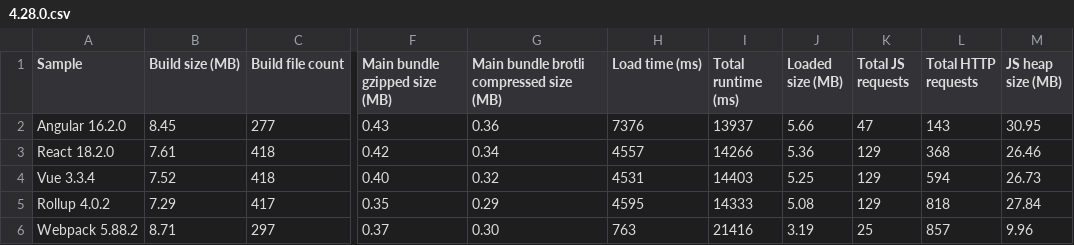
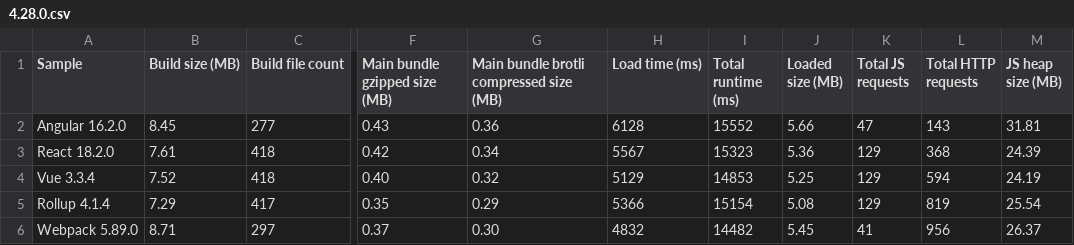
Before and after one commit to Esri/jsapi-resources, a CSV file: esm-samples/.metrics/4.28.0.csv, drawn as a sheet; only a part is shown, gaps mark what is left out; the diff names each change by its address in the sheet, - before the commit and + after, or states it on an @@ line.

```diff
--- a/esm-samples/.metrics/4.28.0.csv
+++ b/esm-samples/.metrics/4.28.0.csv
-H2 (Load time (ms)): 7376
+H2 (Load time (ms)): 6128
-I2 (Total runtime (ms)): 13937
+I2 (Total runtime (ms)): 15552
-M2 (JS heap size (MB)): 30.95
+M2 (JS heap size (MB)): 31.81
-H3 (Load time (ms)): 4557
+H3 (Load time (ms)): 5567
-I3 (Total runtime (ms)): 14266
+I3 (Total runtime (ms)): 15323
-M3 (JS heap size (MB)): 26.46
+M3 (JS heap size (MB)): 24.39
-H4 (Load time (ms)): 4531
+H4 (Load time (ms)): 5129
-I4 (Total runtime (ms)): 14403
+I4 (Total runtime (ms)): 14853
-M4 (JS heap size (MB)): 26.73
+M4 (JS heap size (MB)): 24.19
-A5 (Sample): Rollup 4.0.2
+A5 (Sample): Rollup 4.1.4
-H5 (Load time (ms)): 4595
+H5 (Load time (ms)): 5366
-I5 (Total runtime (ms)): 14333
+I5 (Total runtime (ms)): 15154
-L5 (Total HTTP requests): 818
+L5 (Total HTTP requests): 819
-M5 (JS heap size (MB)): 27.84
+M5 (JS heap size (MB)): 25.54
-A6 (Sample): Webpack 5.88.2
+A6 (Sample): Webpack 5.89.0
-H6 (Load time (ms)): 763
+H6 (Load time (ms)): 4832
-I6 (Total runtime (ms)): 21416
+I6 (Total runtime (ms)): 14482
-J6 (Loaded size (MB)): 3.19
+J6 (Loaded size (MB)): 5.45
-K6 (Total JS requests): 25
+K6 (Total JS requests): 41
-L6 (Total HTTP requests): 857
+L6 (Total HTTP requests): 956
-M6 (JS heap size (MB)): 9.96
+M6 (JS heap size (MB)): 26.37
```
